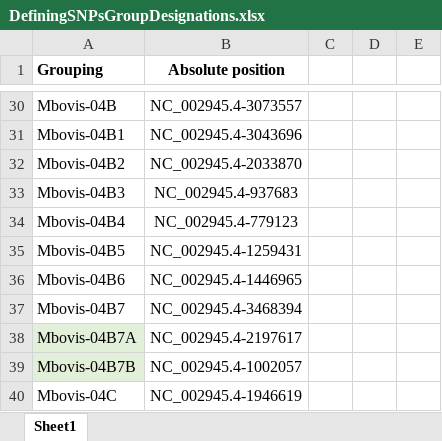
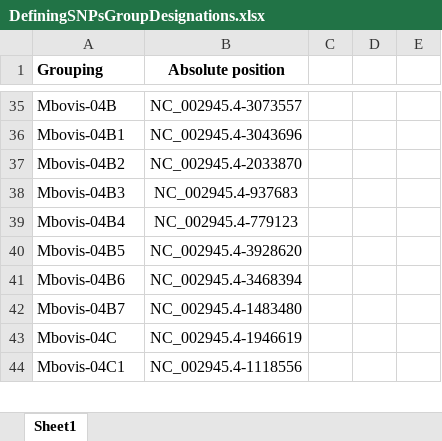
Before and after one commit to USDA-VS/vSNP, an Excel workbook: dependencies/mycobacterium/tbc/af2122/script_dependents/DefiningSNPsGroupDesignations.xlsx, sheet Sheet1, drawn as a sheet; only a part is shown, gaps mark what is left out; values as stored, in another font and other column widths than the file's, no borders; removed rows and columns are numbered as before the commit, all else as after; the diff covers the shown part only; the diff names each change by its address in the sheet, - before the commit and + after, or states it on an @@ line.

Commit message:
updated defining SNPs

```diff
--- a/dependencies/mycobacterium/tbc/af2122/script_dependents/DefiningSNPsGroupDesignations.xlsx (sheet Sheet1)
+++ b/dependencies/mycobacterium/tbc/af2122/script_dependents/DefiningSNPsGroupDesignations.xlsx (sheet Sheet1)
-B40 (Absolute position): NC_002945.4-1259431
+B40 (Absolute position): NC_002945.4-3928620
-B41 (Absolute position): NC_002945.4-1446965
+B41 (Absolute position): NC_002945.4-3468394
-B42 (Absolute position): NC_002945.4-3468394
+B42 (Absolute position): NC_002945.4-1483480
-row 38: Mbovis-04B7A | NC_002945.4-2197617
-row 39: Mbovis-04B7B | NC_002945.4-1002057
+row 44: Mbovis-04C1 | NC_002945.4-1118556
```
Also changed, not shown: 24 added rows and 1 edited cell elsewhere in this sheet, 1 other file.
